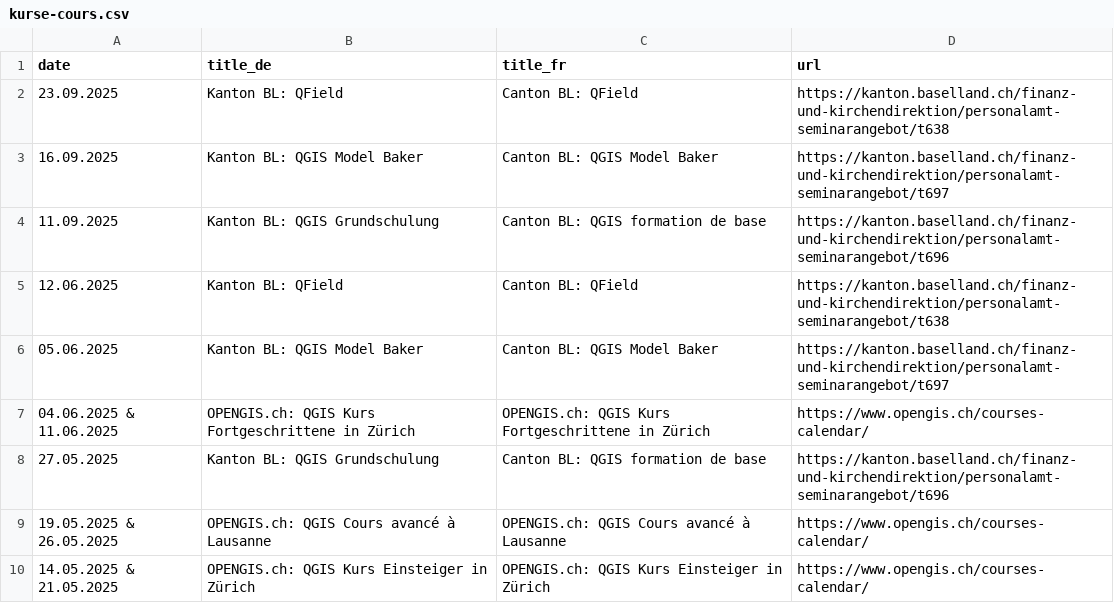
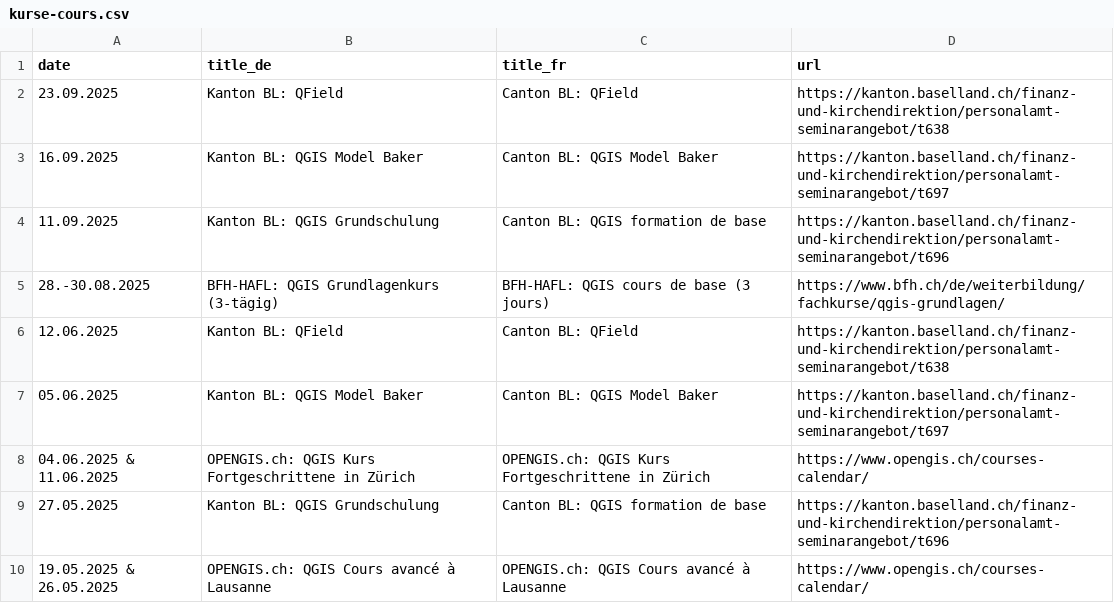
Before and after one commit to qgis-ch/qgis-ch-website, a CSV file: _data/kurse-cours.csv, drawn as a sheet; only a part is shown; the shorter side is filled out with more unchanged rows; the diff names each change by its address in the sheet, - before the commit and + after, or states it on an @@ line.

Commit message:
Update kurse-cours.csv (#23)

```diff
--- a/_data/kurse-cours.csv
+++ b/_data/kurse-cours.csv
+row 5: 28.-30.08.2025 | BFH-HAFL: QGIS Grundlagenkurs (3-tägig) | BFH-HAFL: QGIS cours de base (3 jours) | https://www.bfh.ch/de/weiterbildung/fachkurse/qgis-grundlagen/
```
